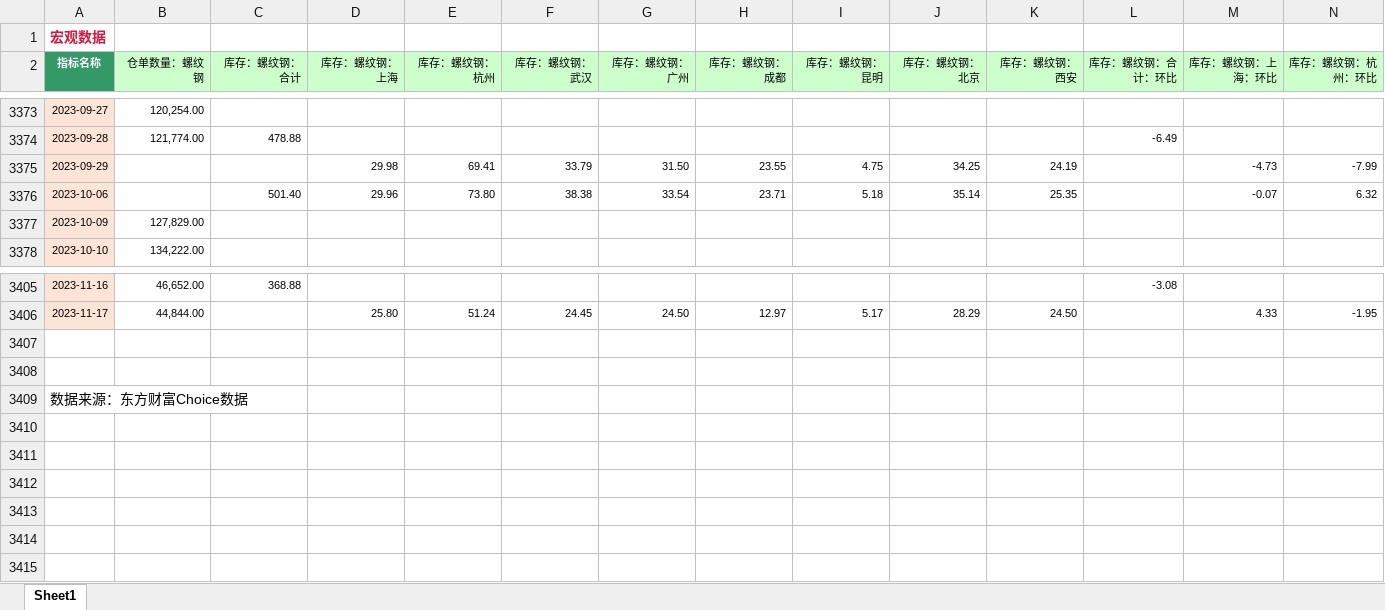
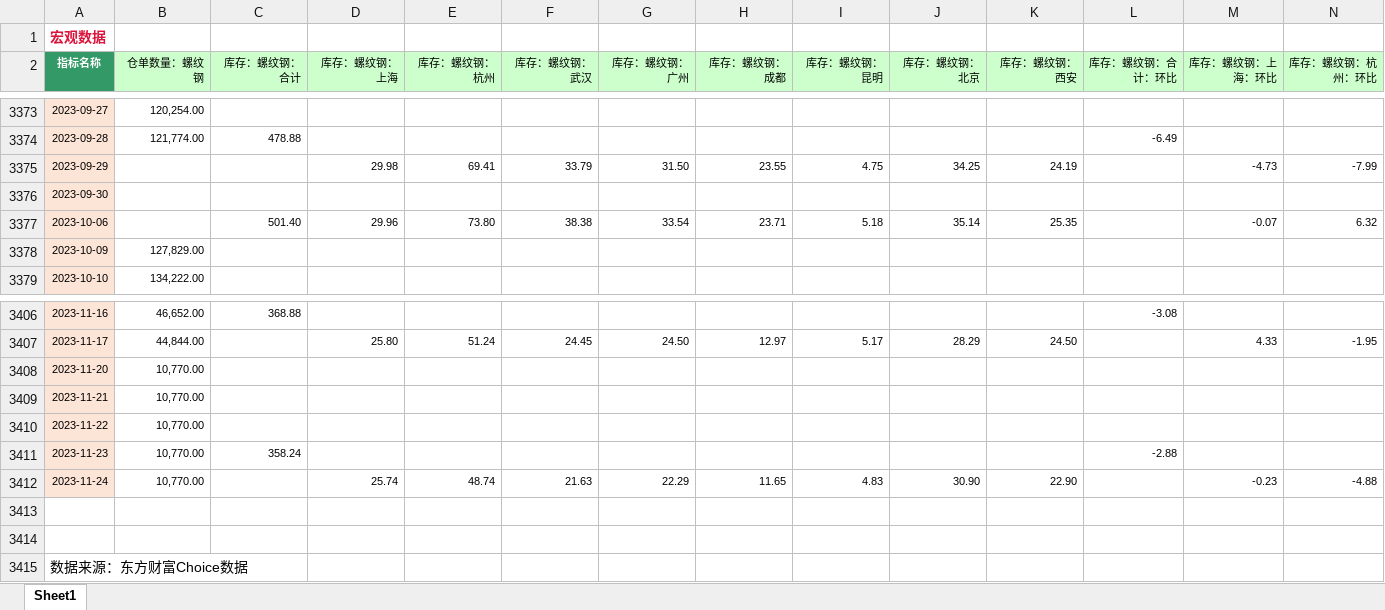
Before and after one commit to Howard-66/futures_nexus, an Excel workbook: data/钢铁产业链/中游数据/螺纹钢/螺纹钢库存.xlsx, sheet Sheet1, drawn as a sheet; only a part is shown, gaps mark what is left out; values as stored, in another font and other column widths than the file's, no borders; rows hold the shown columns only; the diff names each change by its address in the sheet, - before the commit and + after, or states it on an @@ line.

Commit message:
1. update RB data to 2023-11-23; 2. update analyzing framework

```diff
--- a/data/钢铁产业链/中游数据/螺纹钢/螺纹钢库存.xlsx (sheet Sheet1)
+++ b/data/钢铁产业链/中游数据/螺纹钢/螺纹钢库存.xlsx (sheet Sheet1)
+row 3376: 2023-09-30
+row 3408: 2023-11-20 | 10,770.00
+row 3409: 2023-11-21 | 10,770.00
+row 3410: 2023-11-22 | 10,770.00
+row 3411: 2023-11-23 | 10,770.00 | 358.24 |  |  |  |  |  |  |  |  | -2.88
+row 3412: 2023-11-24 | 10,770.00 |  | 25.74 | 48.74 | 21.63 | 22.29 | 11.65 | 4.83 | 30.90 | 22.90 |  | -0.23 | -4.88
```
Also changed, not shown: data/钢铁产业链/中游数据/螺纹钢/螺纹钢产量.xlsx, data/钢铁产业链/中游数据/螺纹钢/螺纹钢期货价格.xlsx, 2 other files.
